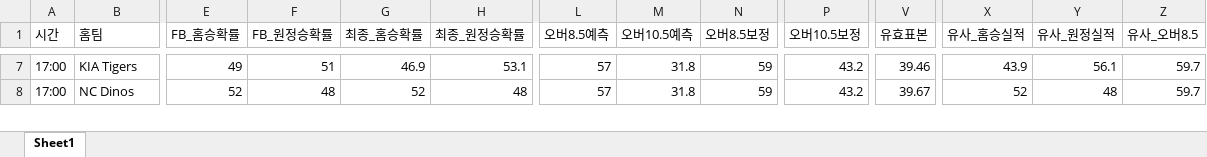
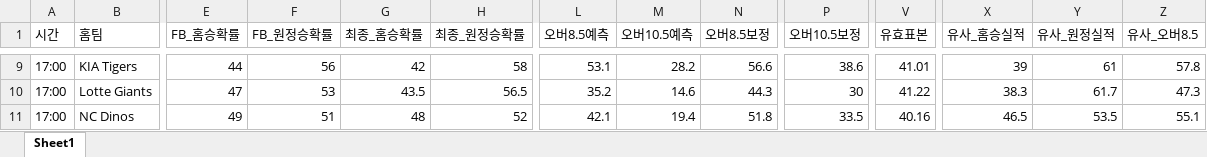
Before and after one commit to kongkong79/ai-pick, an Excel workbook: baseball_today.xlsx, sheet Sheet1, drawn as a sheet; only a part is shown, gaps mark what is left out; values as stored, in another font and other column widths than the file's, no borders; addresses are those after the commit; rows hold the shown columns only; the diff covers the shown part only; the diff names each change by its address in the sheet, - before the commit and + after, or states it on an @@ line.

Commit message:
📊 업데이트 - 2026-09-27 14:47

```diff
--- a/baseball_today.xlsx (sheet Sheet1)
+++ b/baseball_today.xlsx (sheet Sheet1)
-E9 (FB_홈승확률): 49
+E9 (FB_홈승확률): 44
-F9 (FB_원정승확률): 51
+F9 (FB_원정승확률): 56
-G9 (최종_홈승확률): 46.9
+G9 (최종_홈승확률): 42
-H9 (최종_원정승확률): 53.1
+H9 (최종_원정승확률): 58
-L9 (오버8.5예측): 57
+L9 (오버8.5예측): 53.1
-M9 (오버10.5예측): 31.8
+M9 (오버10.5예측): 28.2
-N9 (오버8.5보정): 59
+N9 (오버8.5보정): 56.6
-P9 (오버10.5보정): 43.2
+P9 (오버10.5보정): 38.6
-V9 (유효표본): 39.46
+V9 (유효표본): 41.01
-X9 (유사_홈승실적): 43.9
+X9 (유사_홈승실적): 39
-Y9 (유사_원정실적): 56.1
+Y9 (유사_원정실적): 61
-Z9 (유사_오버8.5): 59.7
+Z9 (유사_오버8.5): 57.8
+row 10: 17:00 | Lotte Giants | 47 | 53 | 43.5 | 56.5 | 35.2 | 14.6 | 44.3 | 30 | 41.22 | 38.3 | 61.7 | 47.3
-E11 (FB_홈승확률): 52
+E11 (FB_홈승확률): 49
-F11 (FB_원정승확률): 48
+F11 (FB_원정승확률): 51
-G11 (최종_홈승확률): 52
+G11 (최종_홈승확률): 48
-H11 (최종_원정승확률): 48
+H11 (최종_원정승확률): 52
-L11 (오버8.5예측): 57
+L11 (오버8.5예측): 42.1
-M11 (오버10.5예측): 31.8
+M11 (오버10.5예측): 19.4
-N11 (오버8.5보정): 59
+N11 (오버8.5보정): 51.8
-P11 (오버10.5보정): 43.2
+P11 (오버10.5보정): 33.5
-V11 (유효표본): 39.67
+V11 (유효표본): 40.16
-X11 (유사_홈승실적): 52
+X11 (유사_홈승실적): 46.5
-Y11 (유사_원정실적): 48
+Y11 (유사_원정실적): 53.5
-Z11 (유사_오버8.5): 59.7
+Z11 (유사_오버8.5): 55.1
```
Also changed, not shown: 6 added rows, 6 removed rows and 81 edited cells elsewhere in this sheet.
